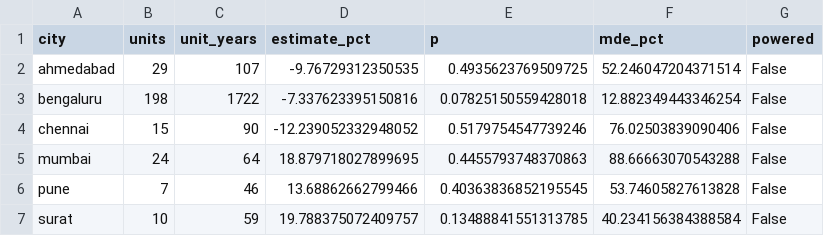
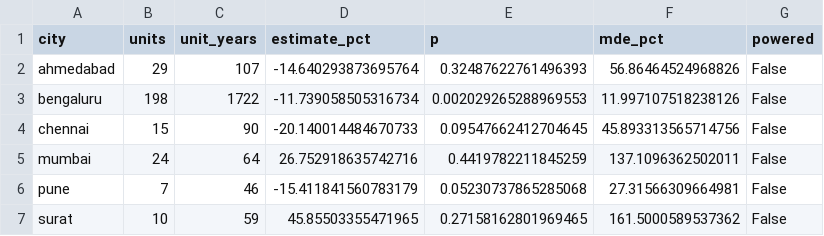
Before and after one commit to kashishbhardwaj2001/ward-capex, a CSV file: output/tables/power_by_city.csv, drawn as a sheet.

```diff
--- a/output/tables/power_by_city.csv
+++ b/output/tables/power_by_city.csv
@@ -1,7 +1,7 @@
 city,units,unit_years,estimate_pct,p,mde_pct,powered
-ahmedabad,29,107,-9.76729312350535,0.4935623769509725,52.246047204371514,False
-bengaluru,198,1722,-7.337623395150816,0.07825150559428018,12.882349443346254,False
-chennai,15,90,-12.239052332948052,0.5179754547739246,76.02503839090406,False
-mumbai,24,64,18.879718027899695,0.4455793748370863,88.66663070543288,False
-pune,7,46,13.68862662799466,0.40363836852195545,53.74605827613828,False
-surat,10,59,19.788375072409757,0.13488841551313785,40.234156384388584,False
+ahmedabad,29,107,-14.640293873695764,0.32487622761496393,56.86464524968826,False
+bengaluru,198,1722,-11.739058505316734,0.002029265288969553,11.997107518238126,False
+chennai,15,90,-20.140014484670733,0.09547662412704645,45.893313565714756,False
+mumbai,24,64,26.752918635742716,0.4419782211845259,137.1096362502011,False
+pune,7,46,-15.411841560783179,0.05230737865285068,27.31566309664981,False
+surat,10,59,45.85503355471965,0.27158162801969465,161.5000589537362,False
```
Also changed, not shown: 3 other files.
